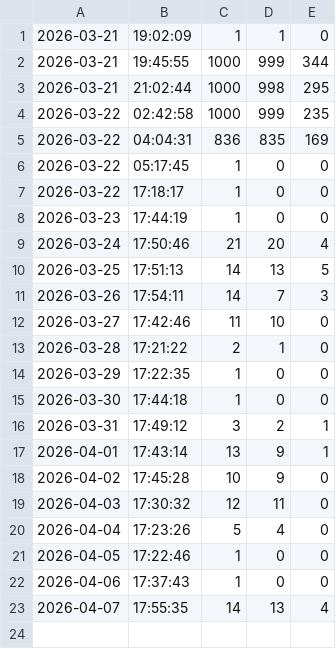
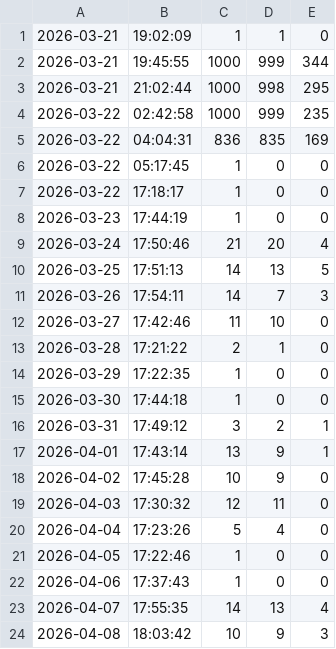
Before and after one commit to Victor-Palacios/ninth_circuit, a CSV file: logs/classify_nvidia.csv, drawn as a sheet.

```diff
--- a/logs/classify_nvidia.csv
+++ b/logs/classify_nvidia.csv
@@ -23 +23,2 @@
 2026-04-07,17:55:35,14,13,4
+2026-04-08,18:03:42,10,9,3
```
